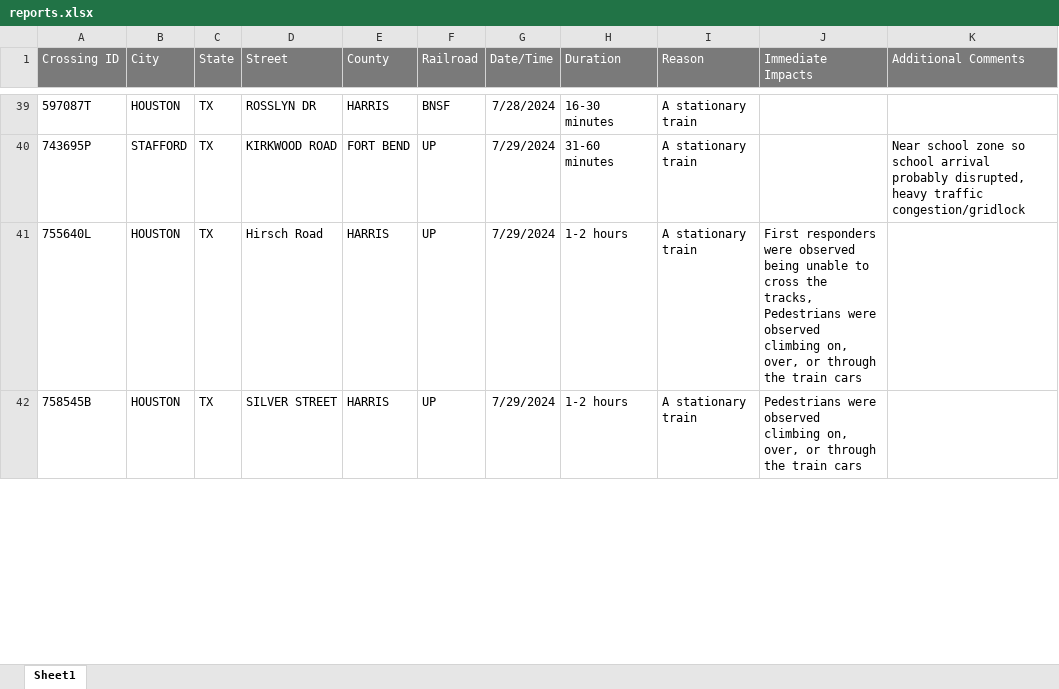
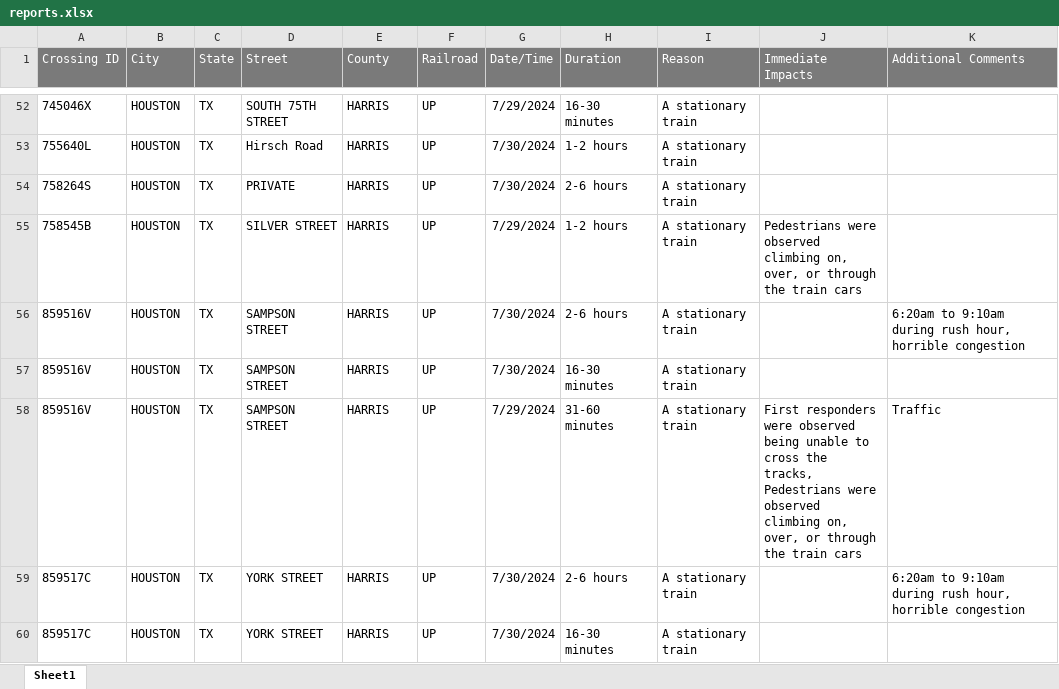
Before and after one commit to Al3xBr3nt/MapTrac, an Excel workbook: reports.xlsx, sheet Sheet1, drawn as a sheet; only a part is shown, gaps mark what is left out; values as stored, in another font and other column widths than the file's, no borders; removed rows and columns are numbered as before the commit, all else as after; the diff covers the shown part only; the diff names each change by its address in the sheet, - before the commit and + after, or states it on an @@ line.

```diff
--- a/reports.xlsx (sheet Sheet1)
+++ b/reports.xlsx (sheet Sheet1)
-A52 (Crossing ID): 597087T
+A52 (Crossing ID): 745046X
-D52 (Street): ROSSLYN DR
+D52 (Street): SOUTH 75TH STREET
-F52 (Railroad): BNSF
+F52 (Railroad): UP
-G52 (Date/Time): 7/28/2024
+G52 (Date/Time): 7/29/2024
-row 40: 743695P | STAFFORD | TX | KIRKWOOD ROAD | FORT BEND | UP | 7/29/2024 | 31-60 minutes | A stationary train |  | Near school zone so school arrival probably disrupted, heavy traffic congestion/gridlock
-G53 (Date/Time): 7/29/2024
+G53 (Date/Time): 7/30/2024
-J53 (Immediate Impacts): First responders were observed being unable to cross the tracks, Pedestrians were observed climbing on, over, or through the train cars
+J53 (Immediate Impacts): (empty)
+row 54: 758264S | HOUSTON | TX | PRIVATE | HARRIS | UP | 7/30/2024 | 2-6 hours | A stationary train
+row 56: 859516V | HOUSTON | TX | SAMPSON STREET | HARRIS | UP | 7/30/2024 | 2-6 hours | A stationary train |  | 6:20am to 9:10am during rush hour, horrible congestion
+row 57: 859516V | HOUSTON | TX | SAMPSON STREET | HARRIS | UP | 7/30/2024 | 16-30 minutes | A stationary train
+row 58: 859516V | HOUSTON | TX | SAMPSON STREET | HARRIS | UP | 7/29/2024 | 31-60 minutes | A stationary train | First responders were observed being unable to cross the tracks, Pedestrians were observed climbing on, over, or through the train cars | Traffic
+row 59: 859517C | HOUSTON | TX | YORK STREET | HARRIS | UP | 7/30/2024 | 2-6 hours | A stationary train |  | 6:20am to 9:10am during rush hour, horrible congestion
+row 60: 859517C | HOUSTON | TX | YORK STREET | HARRIS | UP | 7/30/2024 | 16-30 minutes | A stationary train
```
Also changed, not shown: 46 added rows, 22 removed rows and 42 edited cells elsewhere in this sheet, 2 other files.
